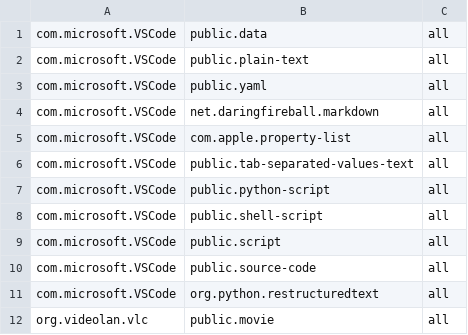
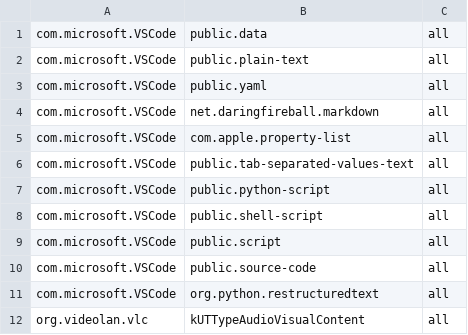
Before and after one commit to ickc/bootstrapping-os-environments, a TSV file: macOS/default-open.tsv, drawn as a sheet; the diff names each change by its address in the sheet, - before the commit and + after, or states it on an @@ line.

Commit message:
update default-open.*

```diff
--- a/macOS/default-open.tsv
+++ b/macOS/default-open.tsv
-B12: public.movie
+B12: kUTTypeAudioVisualContent
```
Also changed, not shown: 1 other file.
